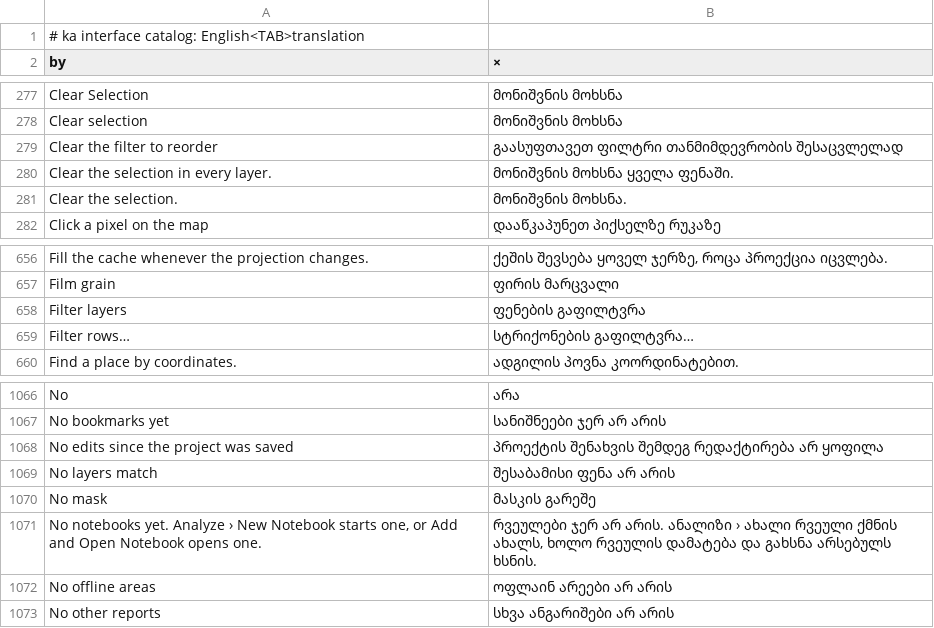
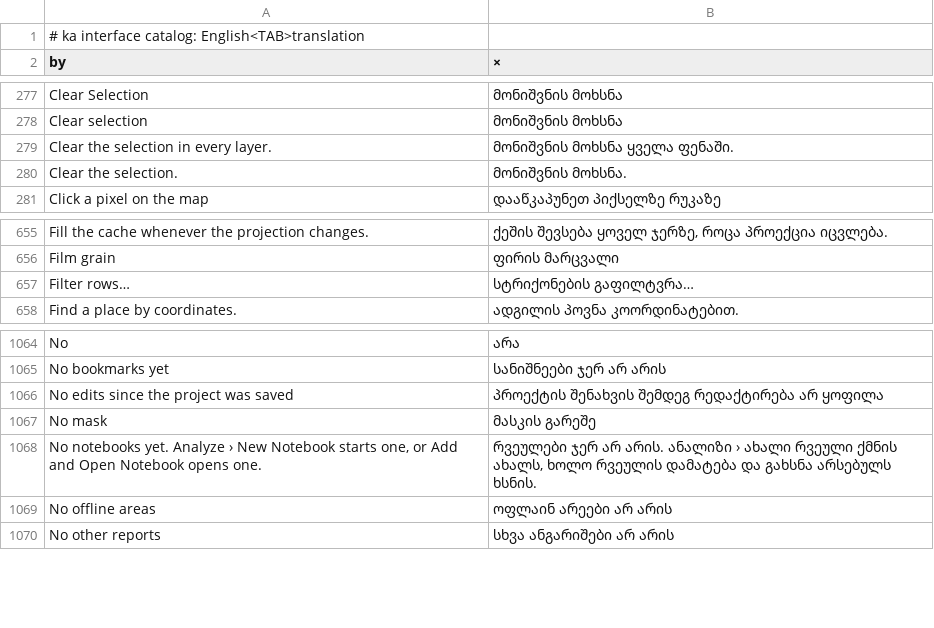
Before and after one commit to opengeos/RustGIS, a TSV file: crates/ui-egui/src/i18n/ka.tsv, drawn as a sheet; only a part is shown, gaps mark what is left out; the diff names each change by its address in the sheet, - before the commit and + after, or states it on an @@ line.

Commit message:
chore(i18n): leave the filter's strings for the release translation pass

```diff
--- a/crates/ui-egui/src/i18n/ka.tsv
+++ b/crates/ui-egui/src/i18n/ka.tsv
-row 279: Clear the filter to reorder | გაასუფთავეთ ფილტრი თანმიმდევრობის შესაცვლელად
-row 658: Filter layers | ფენების გაფილტვრა
-row 1069: No layers match | შესაბამისი ფენა არ არის
```
Also changed, not shown: crates/ui-egui/src/i18n/az.tsv, crates/ui-egui/src/i18n/ja.tsv, 12 other files.
